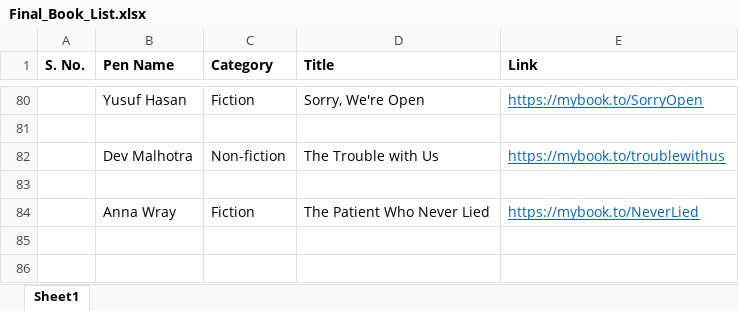
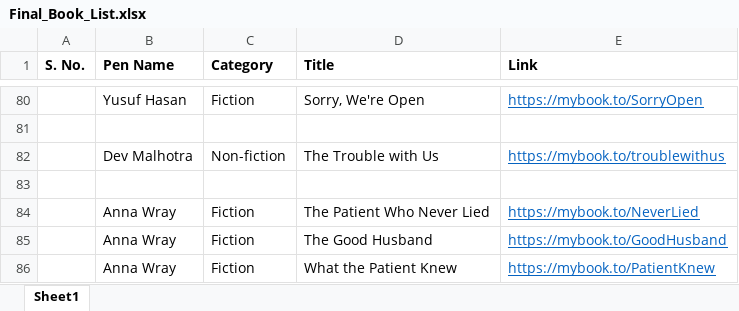
Before and after one commit to jungleee-beep/websitepublisher, an Excel workbook: data/Final_Book_List.xlsx, sheet Sheet1, drawn as a sheet; only a part is shown, gaps mark what is left out; values as stored, in another font and other column widths than the file's, no borders; the diff names each change by its address in the sheet, - before the commit and + after, or states it on an @@ line.

```diff
--- a/data/Final_Book_List.xlsx (sheet Sheet1)
+++ b/data/Final_Book_List.xlsx (sheet Sheet1)
+row 85:  | Anna Wray | Fiction | The Good Husband | https://mybook.to/GoodHusband
+row 86:  | Anna Wray | Fiction | What the Patient Knew | https://mybook.to/PatientKnew
```
Also changed, not shown: 11 other files.
